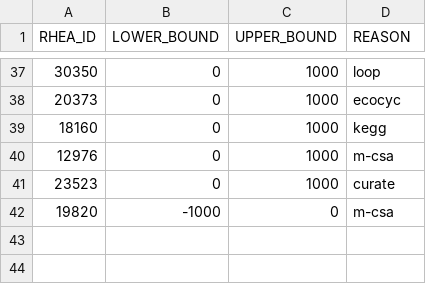
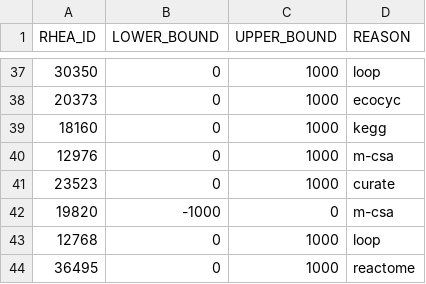
Before and after one commit to HettieC/StaphylococcusAureus, a CSV file: data/model/reactions/unidirectional_reactions.csv, drawn as a sheet; only a part is shown, gaps mark what is left out.

```diff
--- a/data/model/reactions/unidirectional_reactions.csv
+++ b/data/model/reactions/unidirectional_reactions.csv
@@ -42 +42,3 @@ RHEA_ID,LOWER_BOUND,UPPER_BOUND,REASON
 19820,-1000,0,m-csa
+12768,0,1000,loop
+36495,0,1000,reactome
```
Also changed, not shown: data/model/reactions/gapfilling_reactions.csv, data/model/reactions/metabolic_reactions.csv, 7 other files.
